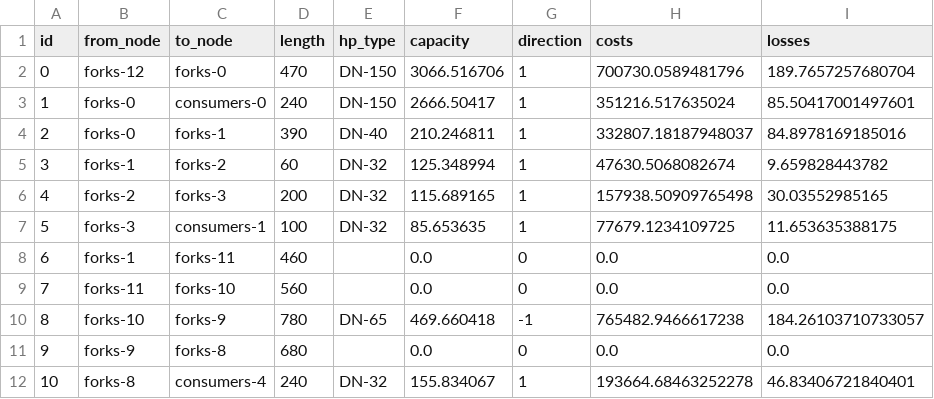
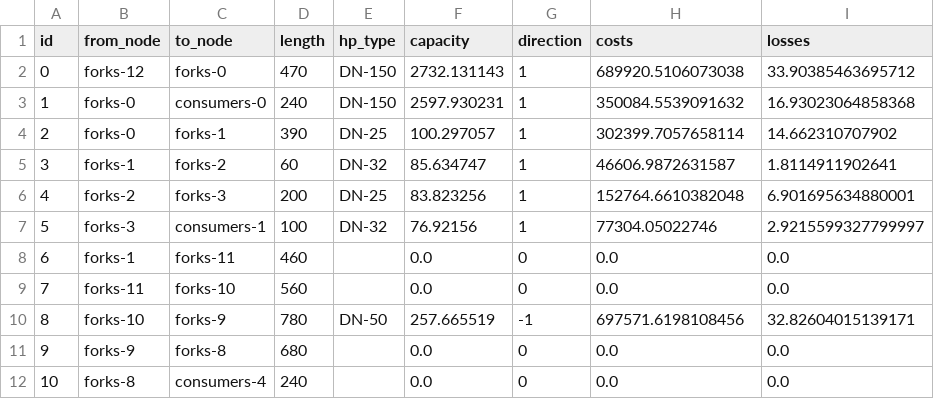
Before and after one commit to acprakthse/Project2, a CSV file: Tutorial/3_outputs/DHNx_step2_result.csv, drawn as a sheet; only a part is shown; the diff covers the shown part only.

```diff
--- a/Tutorial/3_outputs/DHNx_step2_result.csv
+++ b/Tutorial/3_outputs/DHNx_step2_result.csv
@@ -1,12 +1,12 @@
 id,from_node,to_node,length,hp_type,capacity,direction,costs,losses
-0,forks-12,forks-0,470,DN-150,3066.516706,1,700730.0589481796,189.7657257680704
-1,forks-0,consumers-0,240,DN-150,2666.50417,1,351216.517635024,85.50417001497601
-2,forks-0,forks-1,390,DN-40,210.246811,1,332807.18187948037,84.8978169185016
-3,forks-1,forks-2,60,DN-32,125.348994,1,47630.5068082674,9.659828443782
-4,forks-2,forks-3,200,DN-32,115.689165,1,157938.50909765498,30.03552985165
-5,forks-3,consumers-1,100,DN-32,85.653635,1,77679.1234109725,11.653635388175
+0,forks-12,forks-0,470,DN-150,2732.131143,1,689920.5106073038,33.90385463695712
+1,forks-0,consumers-0,240,DN-150,2597.930231,1,350084.5539091632,16.93023064858368
+2,forks-0,forks-1,390,DN-25,100.297057,1,302399.7057658114,14.662310707902
+3,forks-1,forks-2,60,DN-32,85.634747,1,46606.9872631587,1.8114911902641
+4,forks-2,forks-3,200,DN-25,83.823256,1,152764.6610382048,6.901695634880001
+5,forks-3,consumers-1,100,DN-32,76.92156,1,77304.05022746,2.9215599327799997
 6,forks-1,forks-11,460,,0.0,0,0.0,0.0
 7,forks-11,forks-10,560,,0.0,0,0.0,0.0
-8,forks-10,forks-9,780,DN-65,469.660418,-1,765482.9466617238,184.26103710733057
+8,forks-10,forks-9,780,DN-50,257.665519,-1,697571.6198108456,32.82604015139171
 9,forks-9,forks-8,680,,0.0,0,0.0,0.0
-10,forks-8,consumers-4,240,DN-32,155.834067,1,193664.68463252278,46.83406721840401
+10,forks-8,consumers-4,240,,0.0,0,0.0,0.0
```
Also changed, not shown: 65 edited cells elsewhere in this file, Tutorial/2_inputs/2_step_invest_data/network/pipes.csv, 22 other files.
